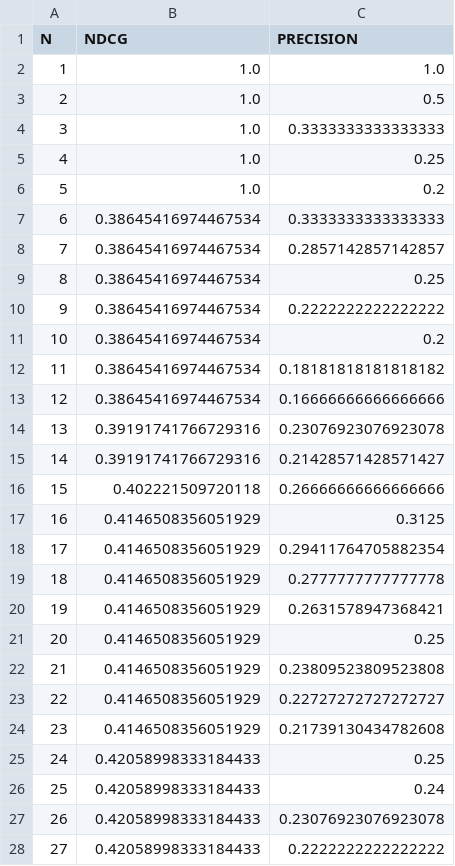
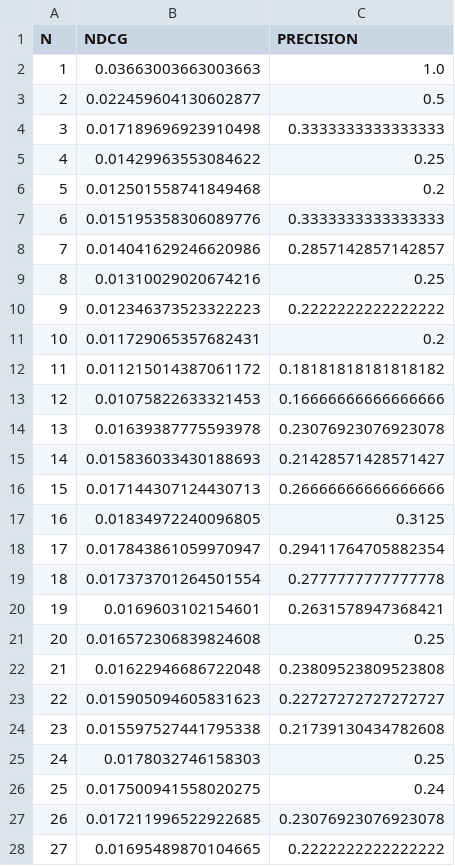
Before and after one commit to ArchitecturalKnowledgeAnalysis/EmailSearchEfficacyThesis, a CSV file: report/precision/decision_factors/property.csv, drawn as a sheet; only a part is shown; the diff covers the shown part only.

```diff
--- a/report/precision/decision_factors/property.csv
+++ b/report/precision/decision_factors/property.csv
@@ -1,28 +1,28 @@
 N,NDCG,PRECISION
-1,1.0,1.0
-2,1.0,0.5
-3,1.0,0.3333333333333333
-4,1.0,0.25
-5,1.0,0.2
-6,0.38645416974467534,0.3333333333333333
-7,0.38645416974467534,0.2857142857142857
-8,0.38645416974467534,0.25
-9,0.38645416974467534,0.2222222222222222
-10,0.38645416974467534,0.2
-11,0.38645416974467534,0.18181818181818182
-12,0.38645416974467534,0.16666666666666666
-13,0.39191741766729316,0.23076923076923078
-14,0.39191741766729316,0.21428571428571427
-15,0.402221509720118,0.26666666666666666
-16,0.4146508356051929,0.3125
-17,0.4146508356051929,0.29411764705882354
-18,0.4146508356051929,0.2777777777777778
-19,0.4146508356051929,0.2631578947368421
-20,0.4146508356051929,0.25
-21,0.4146508356051929,0.23809523809523808
-22,0.4146508356051929,0.22727272727272727
-23,0.4146508356051929,0.21739130434782608
-24,0.42058998333184433,0.25
-25,0.42058998333184433,0.24
-26,0.42058998333184433,0.23076923076923078
-27,0.42058998333184433,0.2222222222222222
+1,0.03663003663003663,1.0
+2,0.022459604130602877,0.5
+3,0.017189696923910498,0.3333333333333333
+4,0.01429963553084622,0.25
+5,0.012501558741849468,0.2
+6,0.015195358306089776,0.3333333333333333
+7,0.014041629246620986,0.2857142857142857
+8,0.01310029020674216,0.25
+9,0.012346373523322223,0.2222222222222222
+10,0.011729065357682431,0.2
+11,0.011215014387061172,0.18181818181818182
+12,0.01075822633321453,0.16666666666666666
+13,0.01639387775593978,0.23076923076923078
+14,0.015836033430188693,0.21428571428571427
+15,0.017144307124430713,0.26666666666666666
+16,0.01834972240096805,0.3125
+17,0.017843861059970947,0.29411764705882354
+18,0.017373701264501554,0.2777777777777778
+19,0.0169603102154601,0.2631578947368421
+20,0.016572306839824608,0.25
+21,0.01622946686722048,0.23809523809523808
+22,0.015905094605831623,0.22727272727272727
+23,0.015597527441795338,0.21739130434782608
+24,0.0178032746158303,0.25
+25,0.017500941558020275,0.24
+26,0.017211996522922685,0.23076923076923078
+27,0.01695489870104665,0.2222222222222222
```
Also changed, not shown: 48 edited cells elsewhere in this file, report/overview/relevances.csv, report/precision/components_and_connectors/existence-behavioral.csv, 53 other files.
